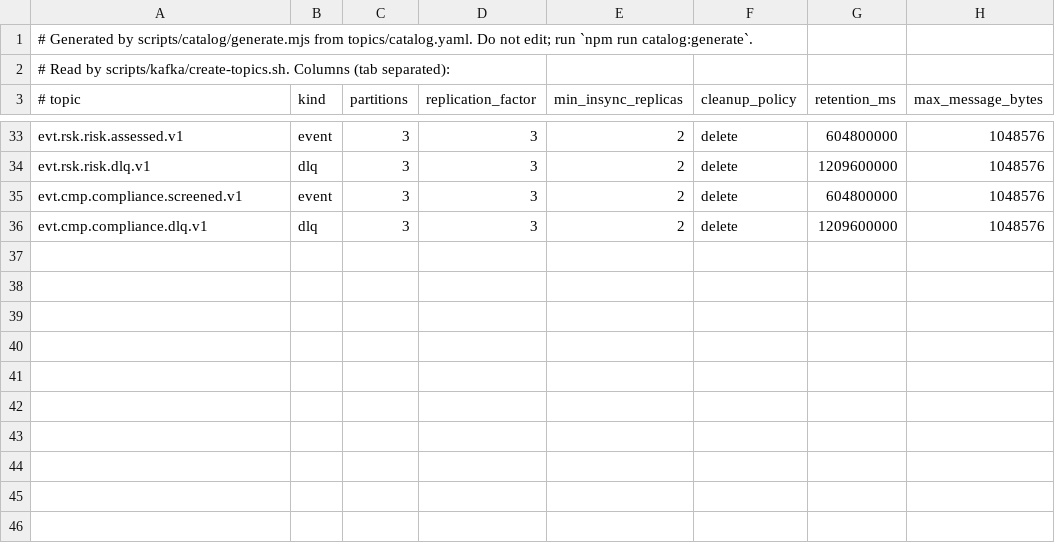
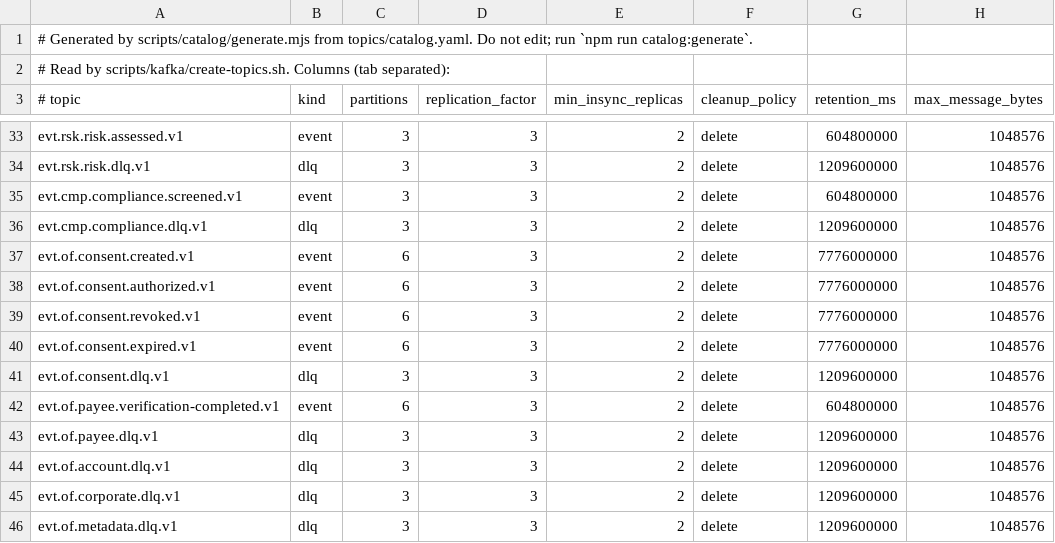
Before and after one commit to COPUR/fintechbankx-platform-event-streaming-kafka, a TSV file: topics/generated/topics.tsv, drawn as a sheet; only a part is shown, gaps mark what is left out; the diff names each change by its address in the sheet, - before the commit and + after, or states it on an @@ line.

```diff
--- a/topics/generated/topics.tsv
+++ b/topics/generated/topics.tsv
+row 37: evt.of.consent.created.v1 | event | 6 | 3 | 2 | delete | 7776000000 | 1048576
+row 38: evt.of.consent.authorized.v1 | event | 6 | 3 | 2 | delete | 7776000000 | 1048576
+row 39: evt.of.consent.revoked.v1 | event | 6 | 3 | 2 | delete | 7776000000 | 1048576
+row 40: evt.of.consent.expired.v1 | event | 6 | 3 | 2 | delete | 7776000000 | 1048576
+row 41: evt.of.consent.dlq.v1 | dlq | 3 | 3 | 2 | delete | 1209600000 | 1048576
+row 42: evt.of.payee.verification-completed.v1 | event | 6 | 3 | 2 | delete | 604800000 | 1048576
+row 43: evt.of.payee.dlq.v1 | dlq | 3 | 3 | 2 | delete | 1209600000 | 1048576
+row 44: evt.of.account.dlq.v1 | dlq | 3 | 3 | 2 | delete | 1209600000 | 1048576
+row 45: evt.of.corporate.dlq.v1 | dlq | 3 | 3 | 2 | delete | 1209600000 | 1048576
+row 46: evt.of.metadata.dlq.v1 | dlq | 3 | 3 | 2 | delete | 1209600000 | 1048576
```
Also changed, not shown: 9 other files.
